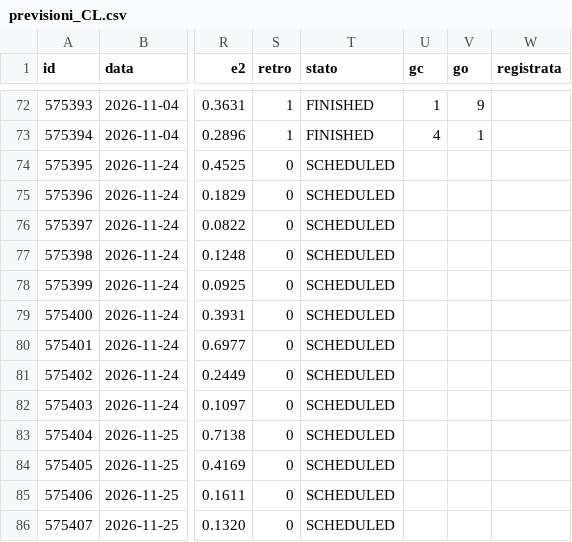
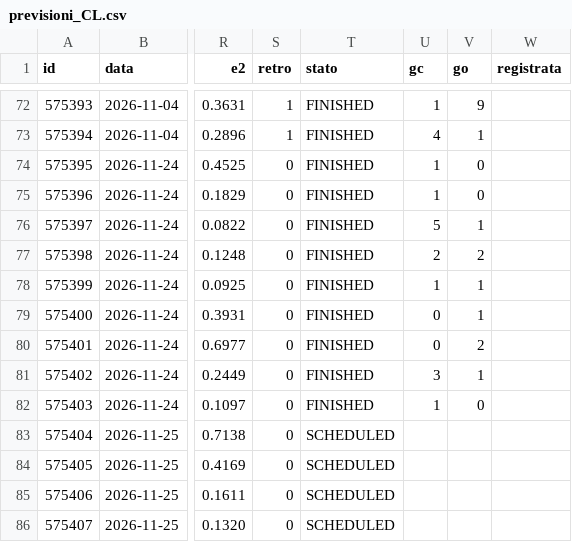
Before and after one commit to mim-analytic-bet/terminale, a CSV file: dati/coppe/previsioni_CL.csv, drawn as a sheet; only a part is shown, gaps mark what is left out; the diff names each change by its address in the sheet, - before the commit and + after, or states it on an @@ line.

```diff
--- a/dati/coppe/previsioni_CL.csv
+++ b/dati/coppe/previsioni_CL.csv
-T74:T82 (stato): SCHEDULED
+T74:T82 (stato): FINISHED
-U74:U75 (gc): (empty)
+U74:U75 (gc): 1
-V74:V75 (go): (empty)
+V74:V75 (go): 0
-U76 (gc): (empty)
+U76 (gc): 5
-V76 (go): (empty)
+V76 (go): 1
-U77 (gc): (empty)
+U77 (gc): 2
-V77 (go): (empty)
+V77 (go): 2
-U78 (gc): (empty)
+U78 (gc): 1
-V78:V79 (go): (empty)
+V78:V79 (go): 1
-U79:U80 (gc): (empty)
+U79:U80 (gc): 0
-V80 (go): (empty)
+V80 (go): 2
-U81 (gc): (empty)
+U81 (gc): 3
-V81 (go): (empty)
+V81 (go): 1
-U82 (gc): (empty)
+U82 (gc): 1
-V82 (go): (empty)
+V82 (go): 0
```
Also changed, not shown: 9 other files.
